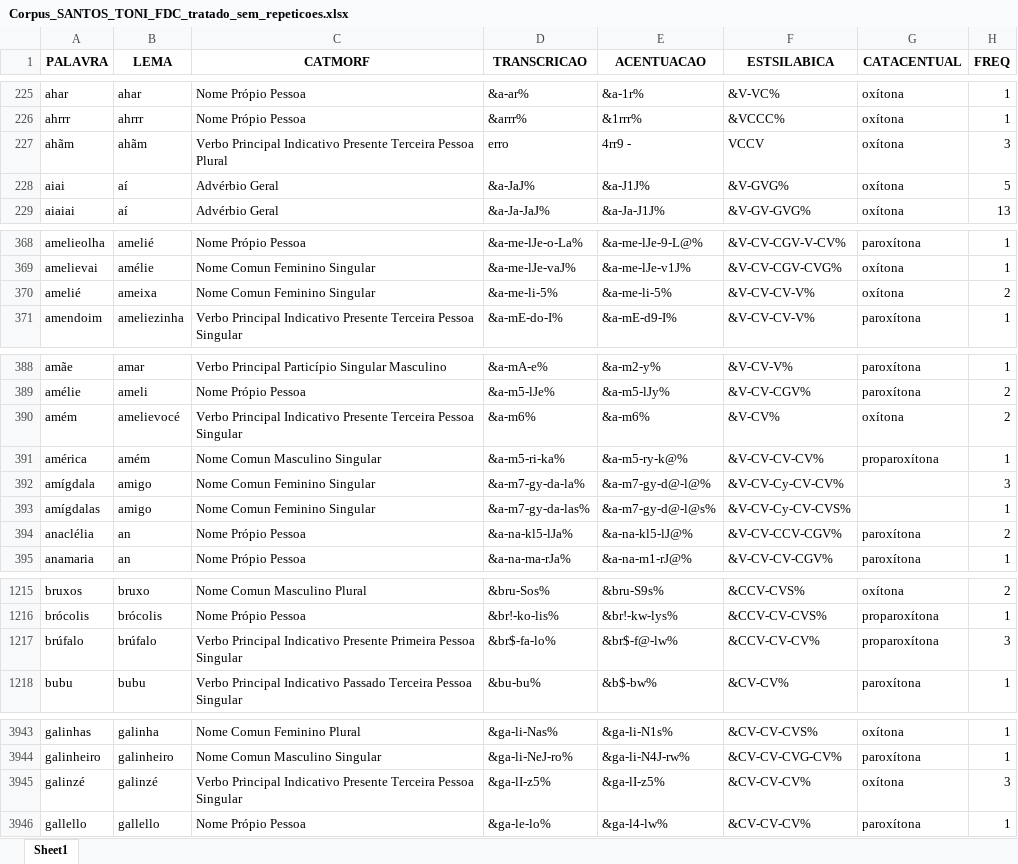
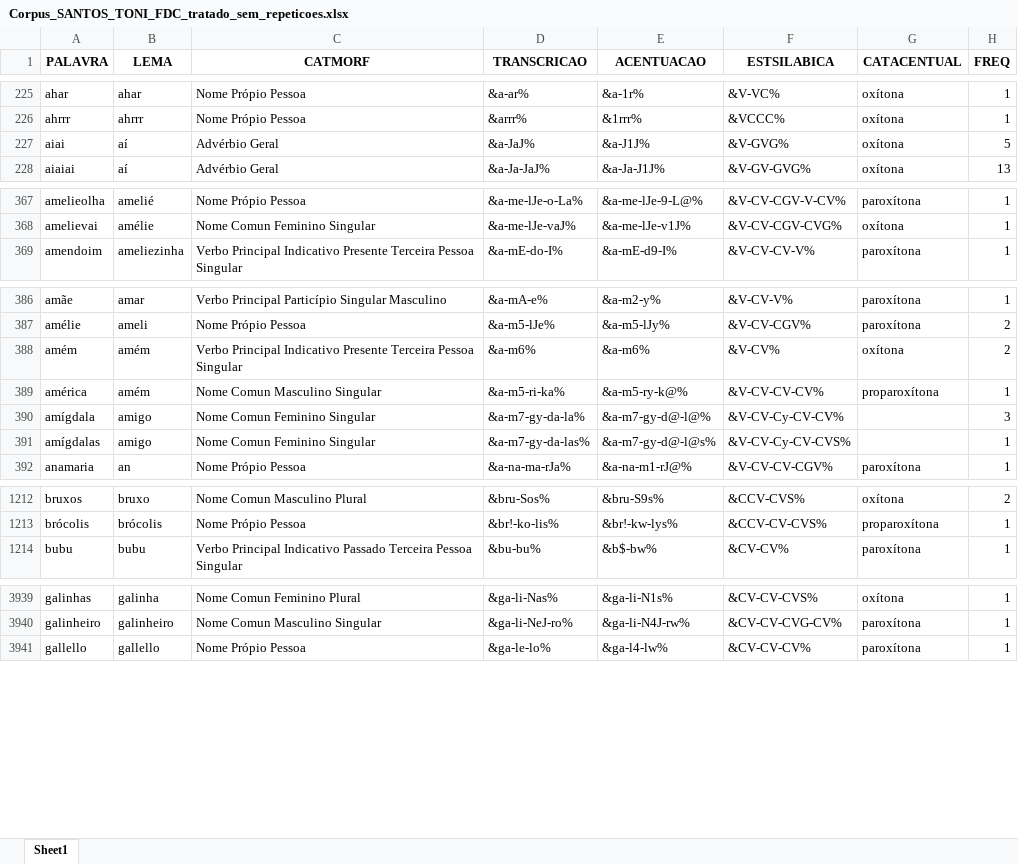
Before and after one commit to FatecFranca/DSM-P5-G01-2026-02, an Excel workbook: Corpus_SANTOS_TONI_FDC_tratado_sem_repeticoes.xlsx, sheet Sheet1, drawn as a sheet; only a part is shown, gaps mark what is left out; values as stored, in another font and other column widths than the file's, no borders; removed rows and columns are numbered as before the commit, all else as after; the diff covers the shown part only; the diff names each change by its address in the sheet, - before the commit and + after, or states it on an @@ line.

```diff
--- a/Corpus_SANTOS_TONI_FDC_tratado_sem_repeticoes.xlsx (sheet Sheet1)
+++ b/Corpus_SANTOS_TONI_FDC_tratado_sem_repeticoes.xlsx (sheet Sheet1)
-row 227: ahãm | ahãm | Verbo Principal Indicativo Presente Terceira Pessoa Plural | erro | 4rr9 - | VCCV | oxítona | 3
-row 370: amelié | ameixa | Nome Comun Feminino Singular | &a-me-li-5% | &a-me-li-5% | &V-CV-CV-V% | oxítona | 2
-B388 (LEMA): amelievocé
+B388 (LEMA): amém
-row 394: anaclélia | an | Nome Própio Pessoa | &a-na-kl5-lJa% | &a-na-kl5-lJ@% | &V-CV-CCV-CGV% | paroxítona | 2
-row 1217: brúfalo | brúfalo | Verbo Principal Indicativo Presente Primeira Pessoa Singular | &br$-fa-lo% | &br$-f@-lw% | &CCV-CV-CV% | proparoxítona | 3
-row 3945: galinzé | galinzé | Verbo Principal Indicativo Presente Terceira Pessoa Singular | &ga-lI-z5% | &ga-lI-z5% | &CV-CV-CV% | oxítona | 3
```
Also changed, not shown: 5 removed rows and 5 edited cells elsewhere in this sheet, 2 other files.
